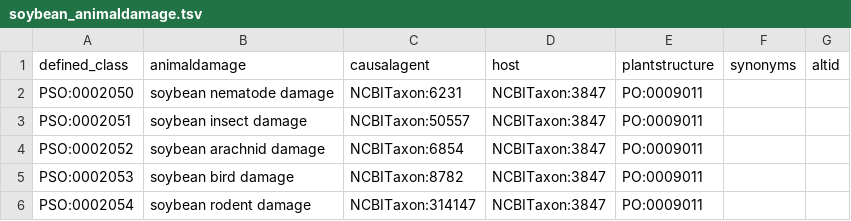
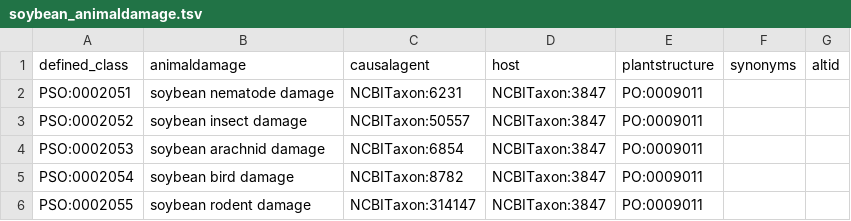
Before and after one commit to Planteome/plant-stress-ontology, a TSV file: src/patterns/data/default/soybean_animaldamage.tsv, drawn as a sheet.

```diff
--- a/src/patterns/data/default/soybean_animaldamage.tsv
+++ b/src/patterns/data/default/soybean_animaldamage.tsv
@@ -1,6 +1,6 @@
 defined_class	animaldamage	causalagent	host	plantstructure	synonyms	altid
-PSO:0002050	soybean nematode damage	NCBITaxon:6231	NCBITaxon:3847	PO:0009011		
-PSO:0002051	soybean insect damage	NCBITaxon:50557	NCBITaxon:3847	PO:0009011		
-PSO:0002052	soybean arachnid damage	NCBITaxon:6854	NCBITaxon:3847	PO:0009011		
-PSO:0002053	soybean bird damage	NCBITaxon:8782	NCBITaxon:3847	PO:0009011		
-PSO:0002054	soybean rodent damage	NCBITaxon:314147	NCBITaxon:3847	PO:0009011		
+PSO:0002051	soybean nematode damage	NCBITaxon:6231	NCBITaxon:3847	PO:0009011		
+PSO:0002052	soybean insect damage	NCBITaxon:50557	NCBITaxon:3847	PO:0009011		
+PSO:0002053	soybean arachnid damage	NCBITaxon:6854	NCBITaxon:3847	PO:0009011		
+PSO:0002054	soybean bird damage	NCBITaxon:8782	NCBITaxon:3847	PO:0009011		
+PSO:0002055	soybean rodent damage	NCBITaxon:314147	NCBITaxon:3847	PO:0009011		
```
Also changed, not shown: src/patterns/data/default/animaldamage.tsv, src/patterns/data/default/maize_animaldamage.tsv.
